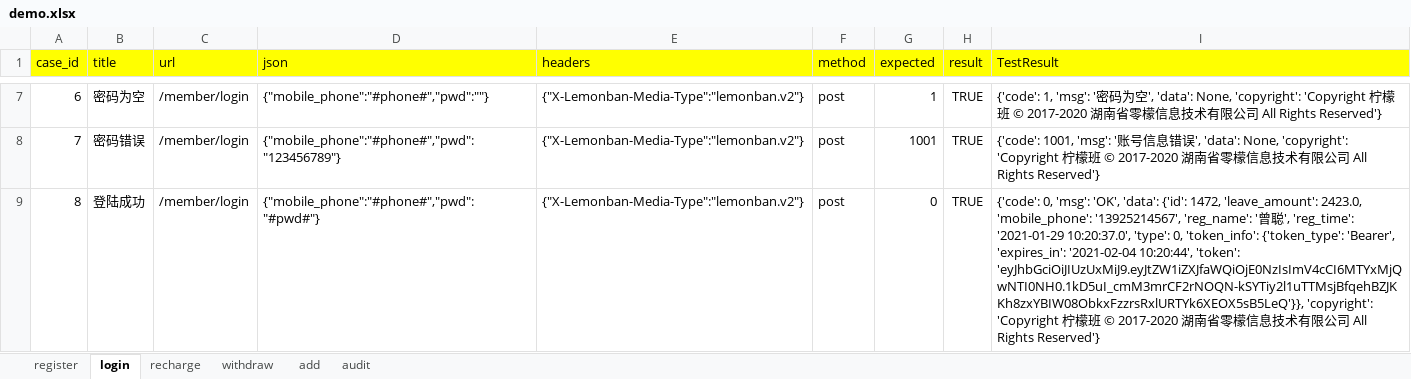
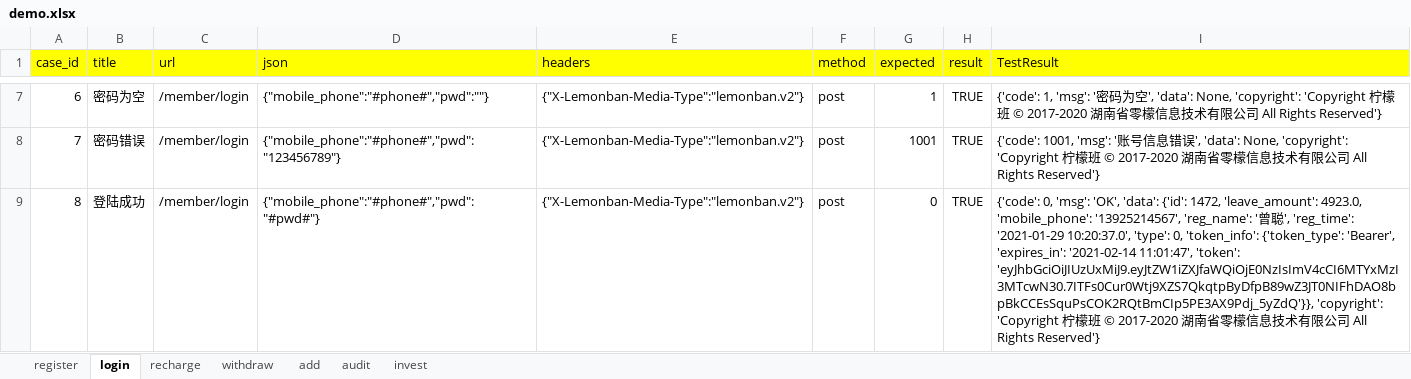
Before and after one commit to zengcong1314/python1205, an Excel workbook: lesson29_api_v8/data/demo.xlsx, sheet login, drawn as a sheet; only a part is shown, gaps mark what is left out; values as stored, in another font and other column widths than the file's, no borders; the diff names each change by its address in the sheet, - before the commit and + after, or states it on an @@ line.

```diff
--- a/lesson29_api_v8/data/demo.xlsx (sheet login)
+++ b/lesson29_api_v8/data/demo.xlsx (sheet login)
+sheet tab: invest
-I9 (TestResult): …1472, 'leave_amount': 2423.0, 'mobile_phone': '13925214567', 'reg_name': '曾聪', 'reg_time': '2021-01-29 10:20:37.0', 'type': 0, 'token_info': {'token_type': 'Bearer', 'expires_in': '2021-02-04 10:20:44', 'token': 'eyJhbGciOiJIUzUxMiJ9.eyJtZW1iZXJfaWQiOjE0NzIsImV4cCI6MTYxMjQwNTI0NH0.1kD5uI_cmM3mrCF2rNOQN-kSYTiy2l1uTTMsjBfqehBZJKKh8zxYBIW08ObkxFzzrsRxlURTYk6XEOX5sB5LeQ'}}, 'copyright': 'Copyright…
+I9 (TestResult): …1472, 'leave_amount': 4923.0, 'mobile_phone': '13925214567', 'reg_name': '曾聪', 'reg_time': '2021-01-29 10:20:37.0', 'type': 0, 'token_info': {'token_type': 'Bearer', 'expires_in': '2021-02-14 11:01:47', 'token': 'eyJhbGciOiJIUzUxMiJ9.eyJtZW1iZXJfaWQiOjE0NzIsImV4cCI6MTYxMzI3MTcwN30.7ITFs0Cur0Wtj9XZS7QkqtpByDfpB89wZ3JT0NIFhDAO8bpBkCCEsSquPsCOK2RQtBmCIp5PE3AX9Pdj_5yZdQ'}}, 'copyright': 'Copyright…
```
Also changed, not shown: sheet register, sheet recharge, sheet withdraw, 47 other files.
